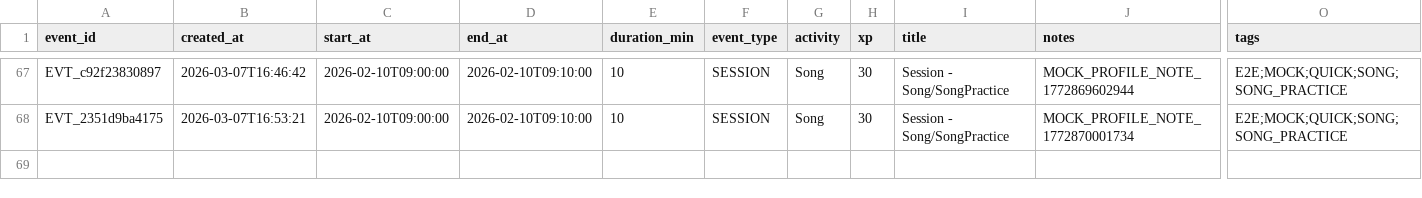
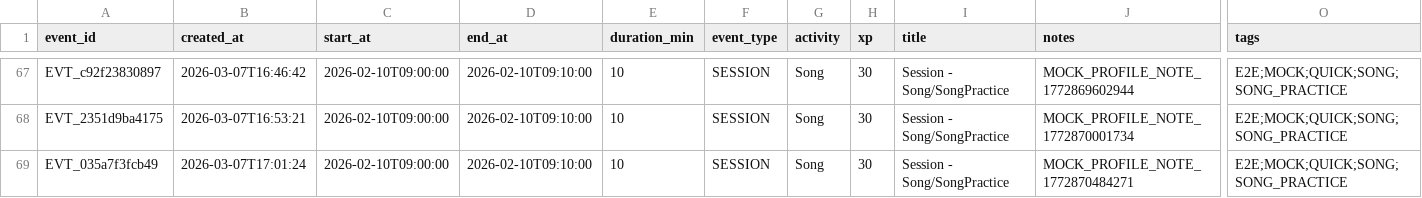
Before and after one commit to jy1559/BassOS, a CSV file: app/profiles/mock/realistic_mix_8w/data/events.csv, drawn as a sheet; only a part is shown, gaps mark what is left out; rows hold the shown columns only; the diff names each change by its address in the sheet, - before the commit and + after, or states it on an @@ line.

```diff
--- a/app/profiles/mock/realistic_mix_8w/data/events.csv
+++ b/app/profiles/mock/realistic_mix_8w/data/events.csv
+row 69: EVT_035a7f3fcb49 | 2026-03-07T17:01:24 | 2026-02-10T09:00:00 | 2026-02-10T09:10:00 | 10 | SESSION | Song | 30 | Session - Song/SongPractice | MOCK_PROFILE_NOTE_1772870484271 | E2E;MOCK;QUICK;SONG;SONG_PRACTICE
```
Also changed, not shown: app/data/quests.csv, app/data/record_posts.csv, 8 other files.
